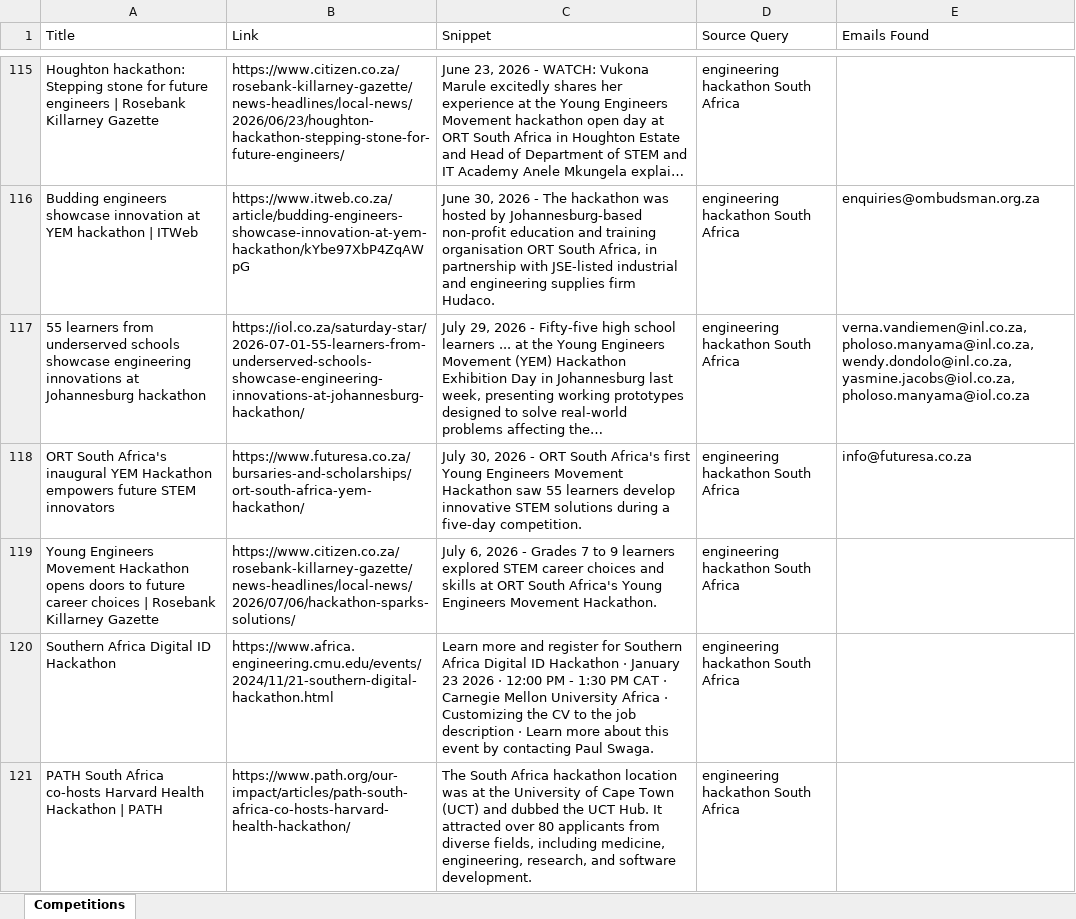
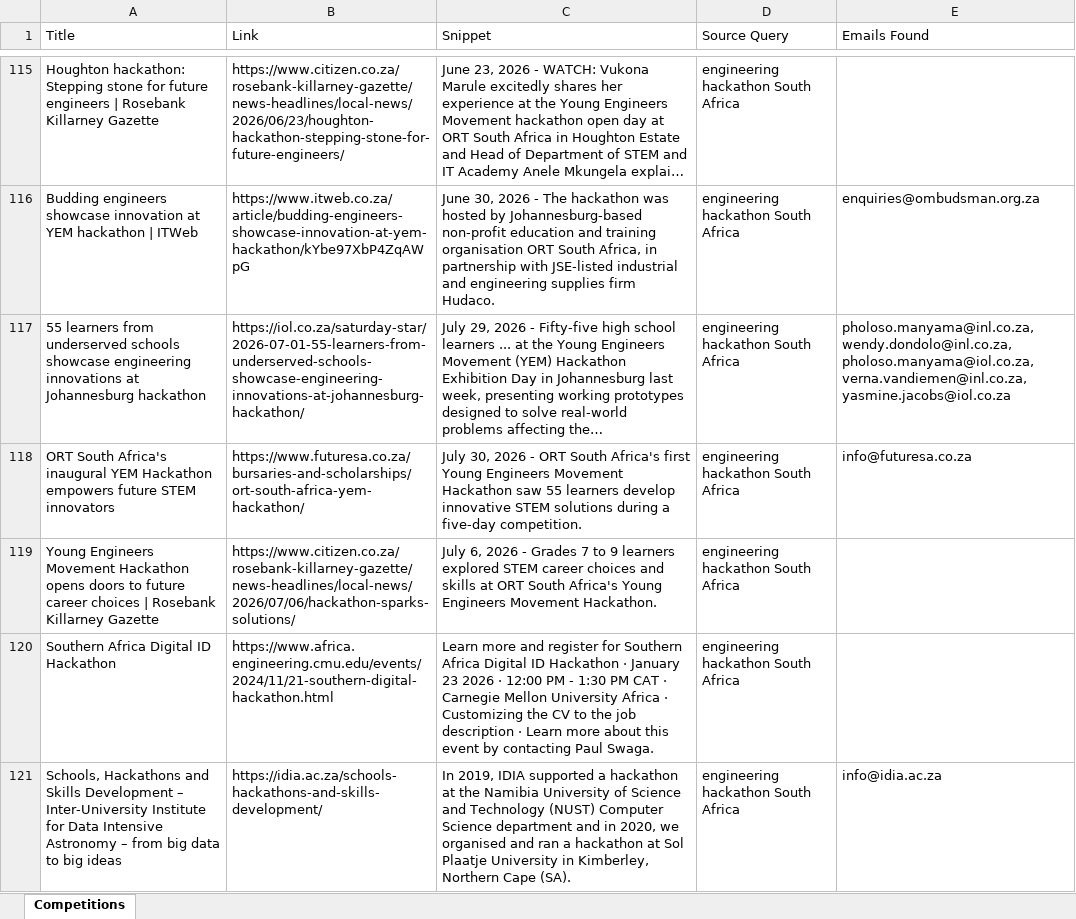
Before and after one commit to MareanaNsuku/CompetitionScraper, an Excel workbook: data/competitions_with_emails.xlsx, sheet Competitions, drawn as a sheet; only a part is shown, gaps mark what is left out; long unchanged cells end in …; values as stored, in another font and other column widths than the file's, no borders; removed rows and columns are numbered as before the commit, all else as after; the diff covers the shown part only; the diff names each change by its address in the sheet, - before the commit and + after, or states it on an @@ line.

```diff
--- a/data/competitions_with_emails.xlsx (sheet Competitions)
+++ b/data/competitions_with_emails.xlsx (sheet Competitions)
-E117 (Emails Found): verna.vandiemen@inl.co.za, pholoso.manyama@inl.co.za, wendy.dondolo@inl.co.za, yasmine.jacobs@iol.co.za, pholoso.manyama@iol.co.za
+E117 (Emails Found): pholoso.manyama@inl.co.za, wendy.dondolo@inl.co.za, pholoso.manyama@iol.co.za, verna.vandiemen@inl.co.za, yasmine.jacobs@iol.co.za
-row 121: PATH South Africa co-hosts Harvard Health Hackathon | PATH | https://www.path.org/our-impact/articles/path-south-africa-co-hosts-harvard-health-hackathon/ | The South Africa hackathon location was at the University of Cape Town (UCT) and dubbed the UCT Hub. It attracted over 80 applicants from diverse fields, including medicine, engineering, research, and software development. | engineering hackathon South Africa
+row 121: Schools, Hackathons and Skills Development – Inter-University Institute for Data Intensive Astronomy – from big data to big ideas | https://idia.ac.za/schools-hackathons-and-skills-development/ | In 2019, IDIA supported a hackathon at the Namibia University of Science and Technology (NUST) Computer Science department and in 2020, we organised and ran a hackathon at Sol Plaatje University in Kimberley, Northern Cape (SA). | engineering hackathon South Africa | info@idia.ac.za
```
Also changed, not shown: 56 added rows, 56 removed rows, 5 moved rows and 33 edited cells elsewhere in this sheet.
